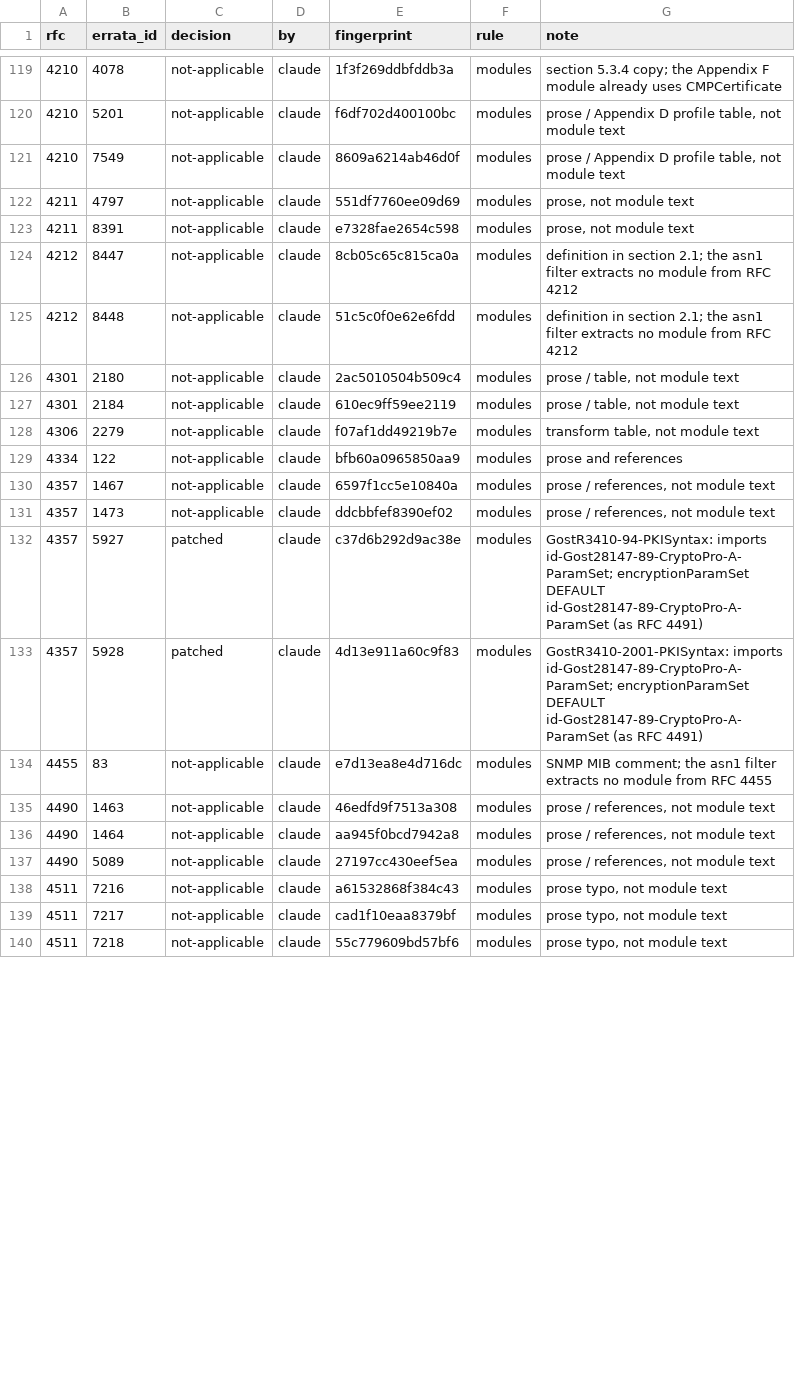
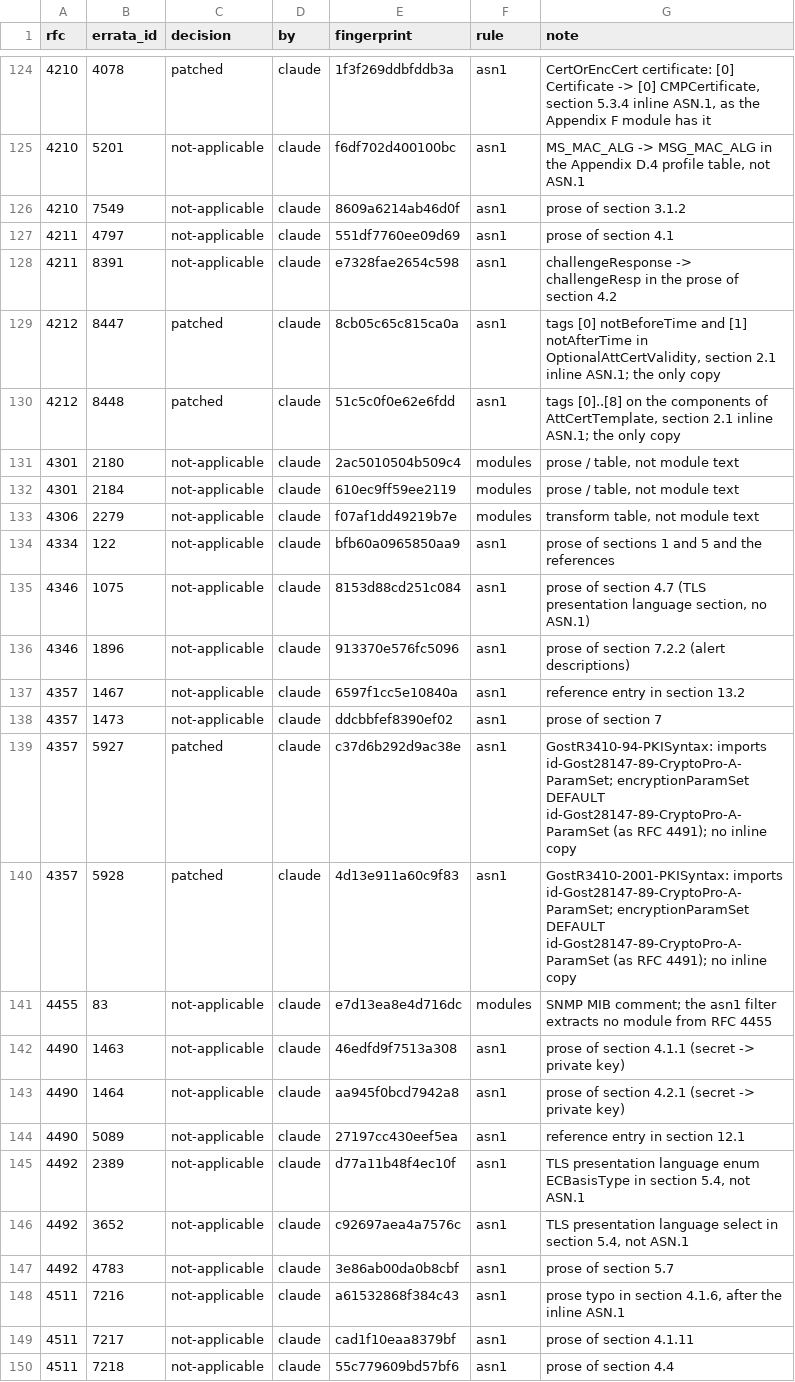
Before and after one commit to turbolight-solutions/glint, a TSV file: corpus/errata/ledger.tsv, drawn as a sheet; only a part is shown, gaps mark what is left out; the diff covers the shown part only.

```diff
--- a/corpus/errata/ledger.tsv
+++ b/corpus/errata/ledger.tsv
@@ -119,8 +124,8 @@ rfc	errata_id	decision	by	fingerprint	rule	note
-4210	4078	not-applicable	claude	1f3f269ddbfddb3a	modules	section 5.3.4 copy; the Appendix F module already uses CMPCertificate
-4210	5201	not-applicable	claude	f6df702d400100bc	modules	prose / Appendix D profile table, not module text
-4210	7549	not-applicable	claude	8609a6214ab46d0f	modules	prose / Appendix D profile table, not module text
-4211	4797	not-applicable	claude	551df7760ee09d69	modules	prose, not module text
-4211	8391	not-applicable	claude	e7328fae2654c598	modules	prose, not module text
-4212	8447	not-applicable	claude	8cb05c65c815ca0a	modules	definition in section 2.1; the asn1 filter extracts no module from RFC 4212
-4212	8448	not-applicable	claude	51c5c0f0e62e6fdd	modules	definition in section 2.1; the asn1 filter extracts no module from RFC 4212
+4210	4078	patched	claude	1f3f269ddbfddb3a	asn1	CertOrEncCert certificate: [0] Certificate -> [0] CMPCertificate, section 5.3.4 inline ASN.1, as the Appendix F module has it
+4210	5201	not-applicable	claude	f6df702d400100bc	asn1	MS_MAC_ALG -> MSG_MAC_ALG in the Appendix D.4 profile table, not ASN.1
+4210	7549	not-applicable	claude	8609a6214ab46d0f	asn1	prose of section 3.1.2
+4211	4797	not-applicable	claude	551df7760ee09d69	asn1	prose of section 4.1
+4211	8391	not-applicable	claude	e7328fae2654c598	asn1	challengeResponse -> challengeResp in the prose of section 4.2
+4212	8447	patched	claude	8cb05c65c815ca0a	asn1	tags [0] notBeforeTime and [1] notAfterTime in OptionalAttCertValidity, section 2.1 inline ASN.1; the only copy
+4212	8448	patched	claude	51c5c0f0e62e6fdd	asn1	tags [0]..[8] on the components of AttCertTemplate, section 2.1 inline ASN.1; the only copy
 4301	2180	not-applicable	claude	2ac5010504b509c4	modules	prose / table, not module text
@@ -128,13 +133,18 @@ rfc	errata_id	decision	by	fingerprint	rule	note
 4306	2279	not-applicable	claude	f07af1dd49219b7e	modules	transform table, not module text
-4334	122	not-applicable	claude	bfb60a0965850aa9	modules	prose and references
-4357	1467	not-applicable	claude	6597f1cc5e10840a	modules	prose / references, not module text
-4357	1473	not-applicable	claude	ddcbbfef8390ef02	modules	prose / references, not module text
-4357	5927	patched	claude	c37d6b292d9ac38e	modules	GostR3410-94-PKISyntax: imports id-Gost28147-89-CryptoPro-A-ParamSet; encryptionParamSet DEFAULT id-Gost28147-89-CryptoPro-A-ParamSet (as RFC 4491)
-4357	5928	patched	claude	4d13e911a60c9f83	modules	GostR3410-2001-PKISyntax: imports id-Gost28147-89-CryptoPro-A-ParamSet; encryptionParamSet DEFAULT id-Gost28147-89-CryptoPro-A-ParamSet (as RFC 4491)
+4334	122	not-applicable	claude	bfb60a0965850aa9	asn1	prose of sections 1 and 5 and the references
+4346	1075	not-applicable	claude	8153d88cd251c084	asn1	prose of section 4.7 (TLS presentation language section, no ASN.1)
+4346	1896	not-applicable	claude	913370e576fc5096	asn1	prose of section 7.2.2 (alert descriptions)
+4357	1467	not-applicable	claude	6597f1cc5e10840a	asn1	reference entry in section 13.2
+4357	1473	not-applicable	claude	ddcbbfef8390ef02	asn1	prose of section 7
+4357	5927	patched	claude	c37d6b292d9ac38e	asn1	GostR3410-94-PKISyntax: imports id-Gost28147-89-CryptoPro-A-ParamSet; encryptionParamSet DEFAULT id-Gost28147-89-CryptoPro-A-ParamSet (as RFC 4491); no inline copy
+4357	5928	patched	claude	4d13e911a60c9f83	asn1	GostR3410-2001-PKISyntax: imports id-Gost28147-89-CryptoPro-A-ParamSet; encryptionParamSet DEFAULT id-Gost28147-89-CryptoPro-A-ParamSet (as RFC 4491); no inline copy
 4455	83	not-applicable	claude	e7d13ea8e4d716dc	modules	SNMP MIB comment; the asn1 filter extracts no module from RFC 4455
-4490	1463	not-applicable	claude	46edfd9f7513a308	modules	prose / references, not module text
-4490	1464	not-applicable	claude	aa945f0bcd7942a8	modules	prose / references, not module text
-4490	5089	not-applicable	claude	27197cc430eef5ea	modules	prose / references, not module text
-4511	7216	not-applicable	claude	a61532868f384c43	modules	prose typo, not module text
-4511	7217	not-applicable	claude	cad1f10eaa8379bf	modules	prose typo, not module text
-4511	7218	not-applicable	claude	55c779609bd57bf6	modules	prose typo, not module text
+4490	1463	not-applicable	claude	46edfd9f7513a308	asn1	prose of section 4.1.1 (secret -> private key)
+4490	1464	not-applicable	claude	aa945f0bcd7942a8	asn1	prose of section 4.2.1 (secret -> private key)
+4490	5089	not-applicable	claude	27197cc430eef5ea	asn1	reference entry in section 12.1
+4492	2389	not-applicable	claude	d77a11b48f4ec10f	asn1	TLS presentation language enum ECBasisType in section 5.4, not ASN.1
+4492	3652	not-applicable	claude	c92697aea4a7576c	asn1	TLS presentation language select in section 5.4, not ASN.1
+4492	4783	not-applicable	claude	3e86ab00da0b8cbf	asn1	prose of section 5.7
+4511	7216	not-applicable	claude	a61532868f384c43	asn1	prose typo in section 4.1.6, after the inline ASN.1
+4511	7217	not-applicable	claude	cad1f10eaa8379bf	asn1	prose of section 4.1.11
+4511	7218	not-applicable	claude	55c779609bd57bf6	asn1	prose of section 4.4
```
Also changed, not shown: 6 added rows and 48 edited cells elsewhere in this file, 7 other files.
